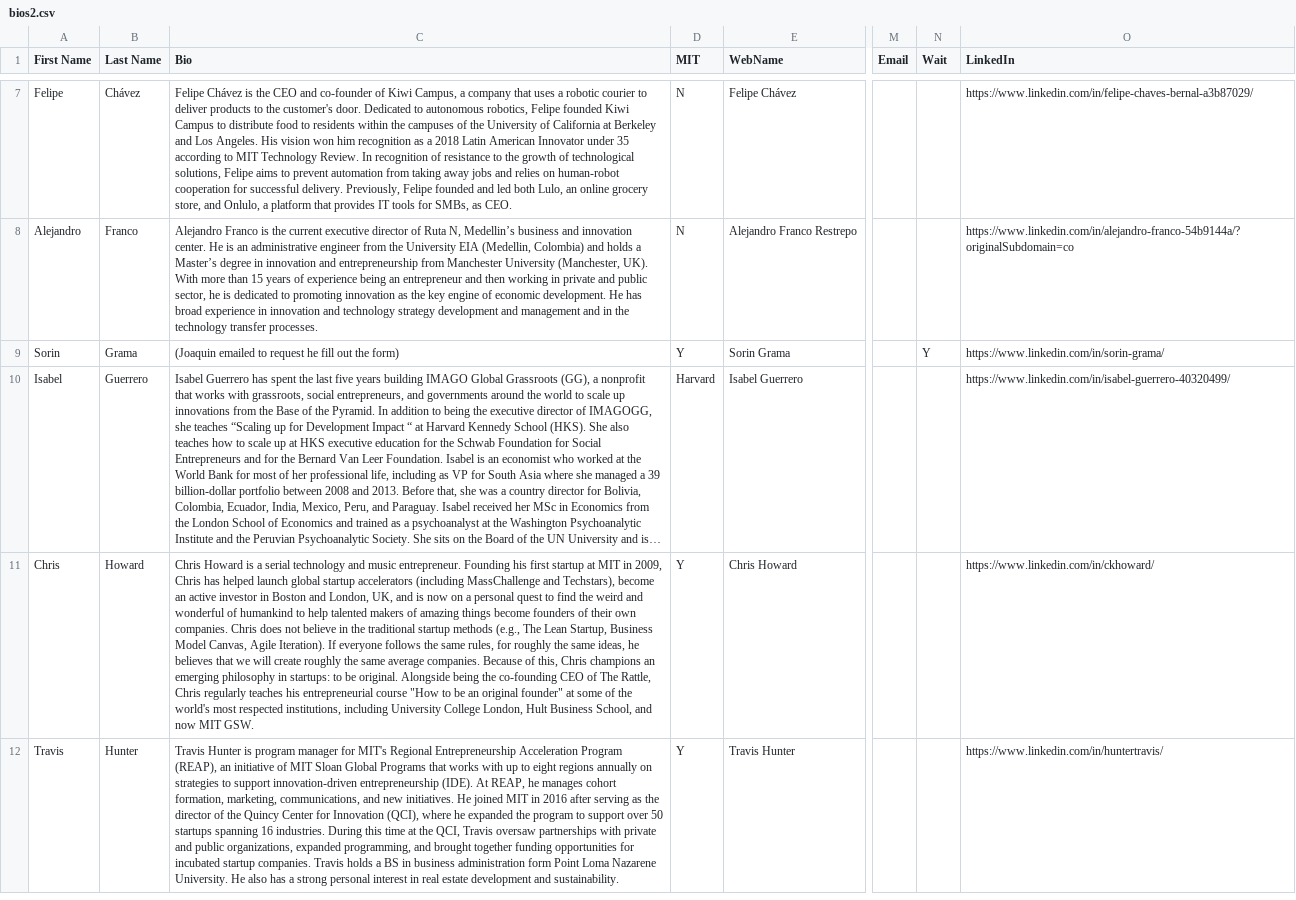
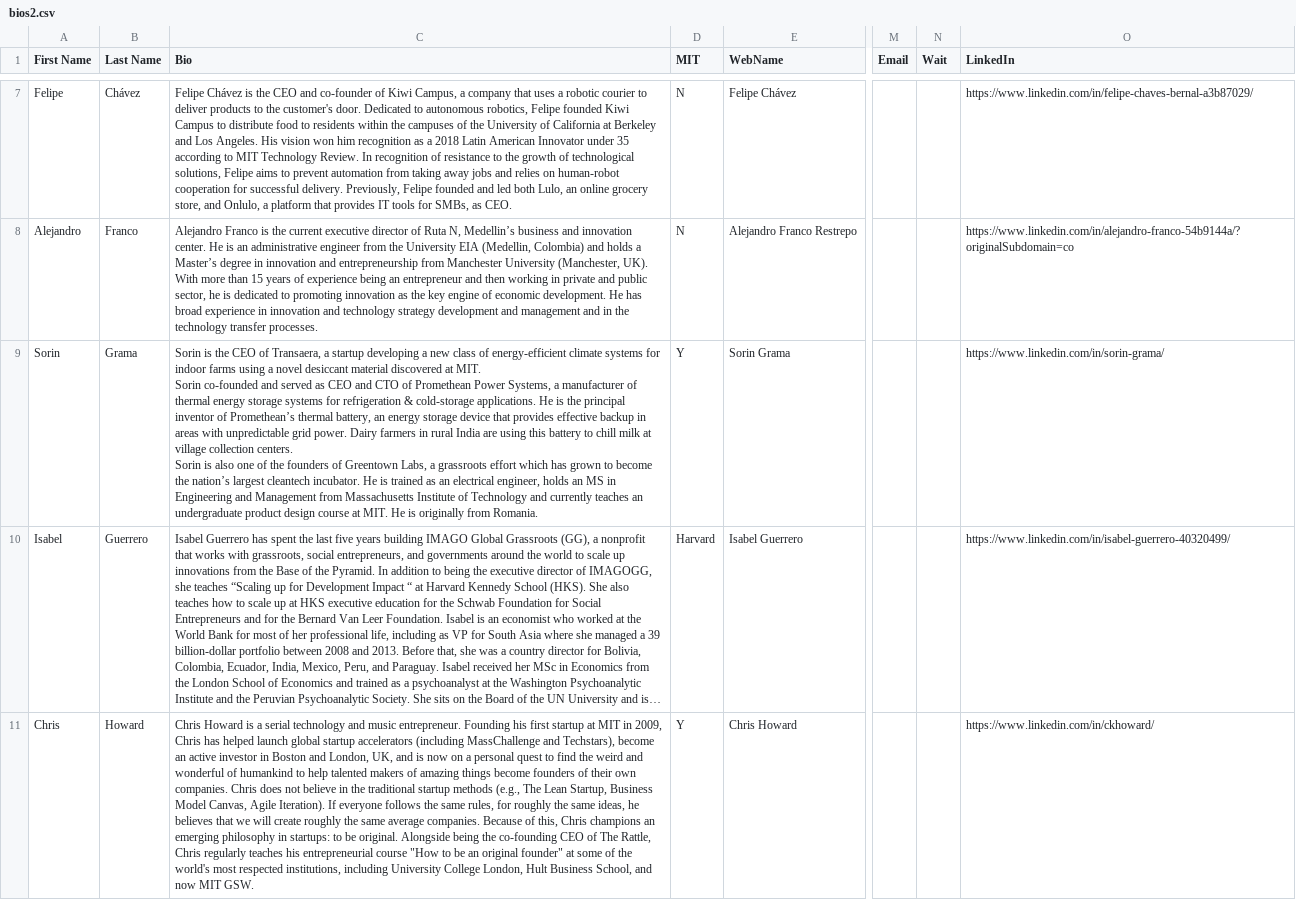
Before and after one commit to farhankhd/gsw-2019, a CSV file: data/bios2.csv, drawn as a sheet; only a part is shown, gaps mark what is left out; the shorter side is filled out with more unchanged rows; long unchanged cells end in …; ↵ is a line break in a cell; the diff names each change by its address in the sheet, - before the commit and + after, or states it on an @@ line.

Commit message:
adding sorin

```diff
--- a/data/bios2.csv
+++ b/data/bios2.csv
-C9 (Bio): (Joaquin emailed to request he fill out the form)
+C9 (Bio): Sorin is the CEO of Transaera, a startup developing a new class of energy-efficient climate systems for indoor farms using a novel desiccant material discovered at MIT. ↵ Sorin co-founded and served as CEO and CTO of Promethean Power Systems, a manufacturer of thermal energy storage systems for refrigeration & cold-storage applications. He is the principal inventor of Promethean’s thermal battery, an energy storage device that provides effective backup in areas with unpredictable grid power. Dairy farmers in rural India are using this battery to chill milk at village collection centers. ↵ Sorin is also one of the founders of Greentown Labs, a grassroots effort which has grown to become the nation’s largest cleantech incubator. He is trained as an electrical engineer, holds an MS in Engineering and Management from Massachusetts Institute of Technology and currently teaches an undergraduate product design course at MIT. He is originally from Romania.
-N9 (Wait): Y
+N9 (Wait): (empty)
```
